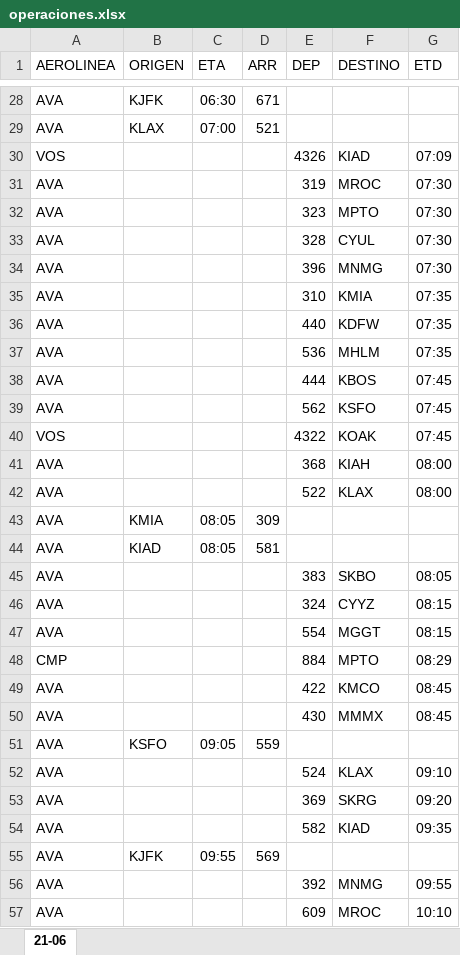
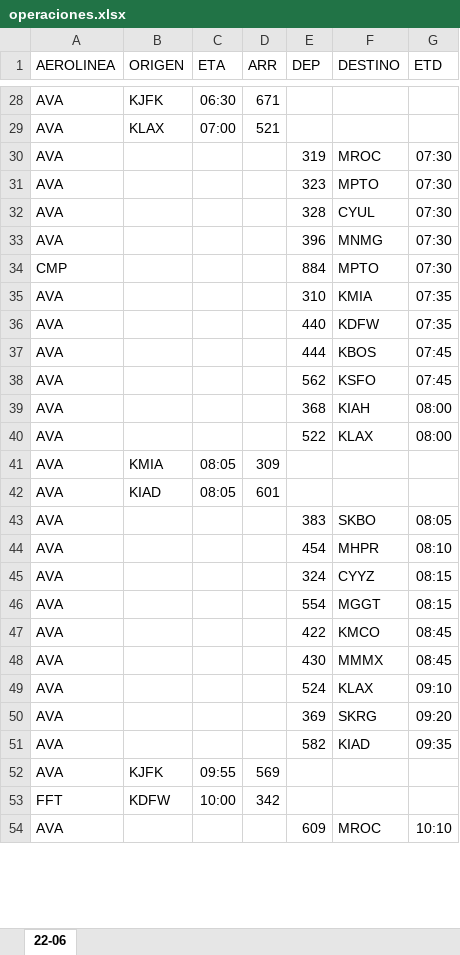
Before and after one commit to sacomais/PDA_MSLP, an Excel workbook: public/operaciones.xlsx, sheet 22-06, drawn as a sheet; only a part is shown, gaps mark what is left out; values as stored, in another font and other column widths than the file's, no borders; removed rows and columns are numbered as before the commit, all else as after; the diff covers the shown part only; the diff names each change by its address in the sheet, - before the commit and + after, or states it on an @@ line.

```diff
--- a/public/operaciones.xlsx (sheet 22-06)
+++ b/public/operaciones.xlsx (sheet 22-06)
-sheet tab: 21-06
+sheet tab: 22-06
-row 30: VOS |  |  |  | 4326 | KIAD | 07:09
+row 34: CMP |  |  |  | 884 | MPTO | 07:30
-row 37: AVA |  |  |  | 536 | MHLM | 07:35
-row 40: VOS |  |  |  | 4322 | KOAK | 07:45
-D42 (ARR): 581
+D42 (ARR): 601
+row 44: AVA |  |  |  | 454 | MHPR | 08:10
-row 48: CMP |  |  |  | 884 | MPTO | 08:29
-row 51: AVA | KSFO | 09:05 | 559
-row 56: AVA |  |  |  | 392 | MNMG | 09:55
+row 53: FFT | KDFW | 10:00 | 342
```
Also changed, not shown: 6 added rows, 7 removed rows and 6 edited cells elsewhere in this sheet, 2 other files.
